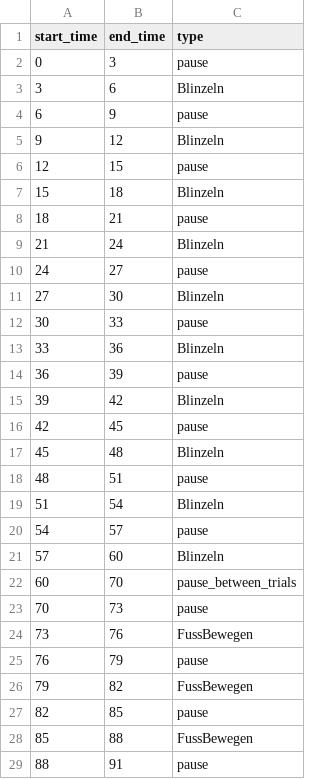
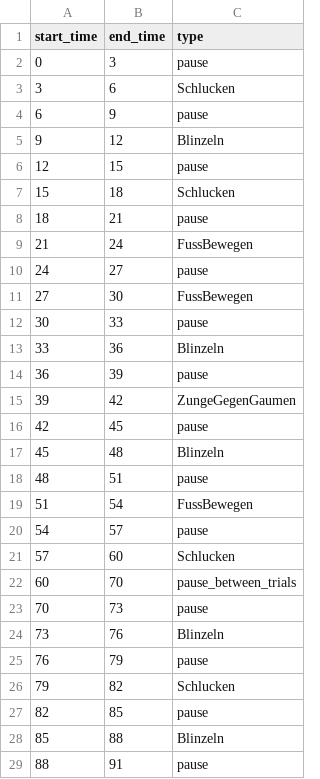
Before and after one commit to angelogro/scp_artifactreject, a CSV file: Stimulus_Files/random.csv (was Stimulus_Files/no_random.csv), drawn as a sheet; only a part is shown; the diff covers the shown part only.

```diff
--- a/Stimulus_Files/no_random.csv
+++ b/Stimulus_Files/random.csv
@@ -2,3 +2,3 @@ start_time,end_time,type
 0,3,pause
-3,6,Blinzeln
+3,6,Schlucken
 6,9,pause
@@ -6,7 +6,7 @@ start_time,end_time,type
 12,15,pause
-15,18,Blinzeln
+15,18,Schlucken
 18,21,pause
-21,24,Blinzeln
+21,24,FussBewegen
 24,27,pause
-27,30,Blinzeln
+27,30,FussBewegen
 30,33,pause
@@ -14,3 +14,3 @@ start_time,end_time,type
 36,39,pause
-39,42,Blinzeln
+39,42,ZungeGegenGaumen
 42,45,pause
@@ -18,12 +18,12 @@ start_time,end_time,type
 48,51,pause
-51,54,Blinzeln
+51,54,FussBewegen
 54,57,pause
-57,60,Blinzeln
+57,60,Schlucken
 60,70,pause_between_trials
 70,73,pause
-73,76,FussBewegen
+73,76,Blinzeln
 76,79,pause
-79,82,FussBewegen
+79,82,Schlucken
 82,85,pause
-85,88,FussBewegen
+85,88,Blinzeln
 88,91,pause
```
Also changed, not shown: 12 edited cells elsewhere in this file, 6 other files.
